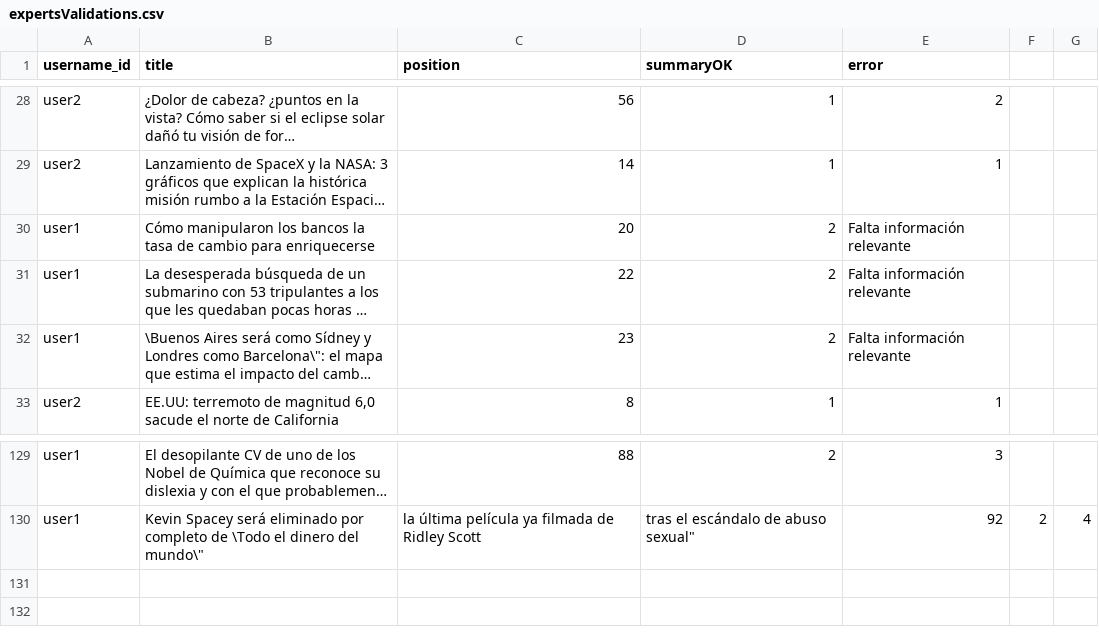
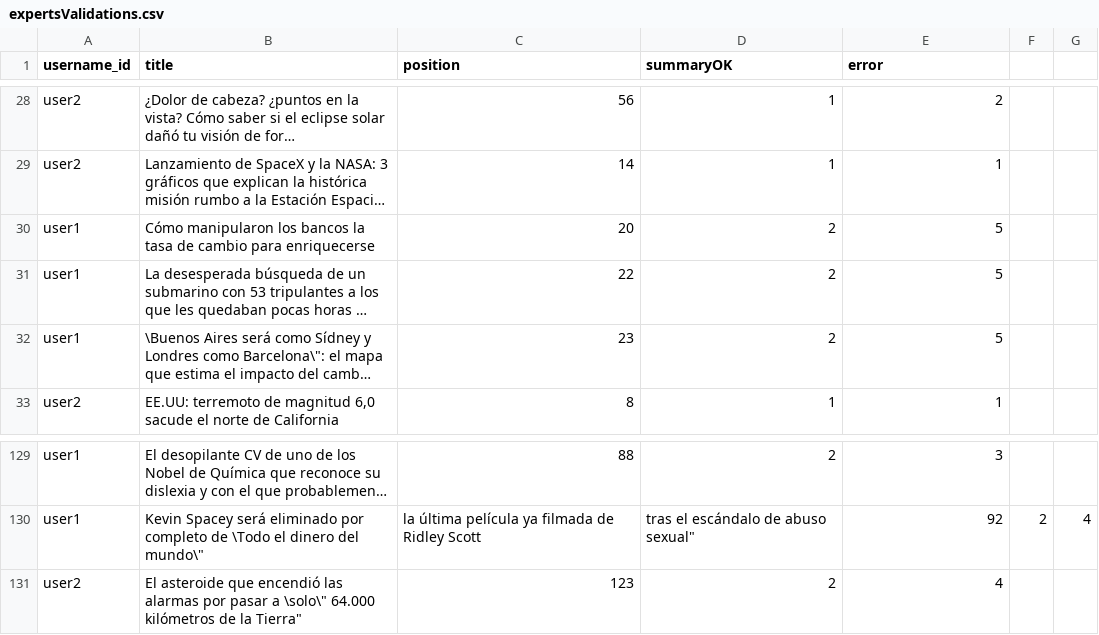
Before and after one commit to solDC/summariesApp, a CSV file: data/expertsValidations.csv, drawn as a sheet; only a part is shown, gaps mark what is left out; long unchanged cells end in …; the diff names each change by its address in the sheet, - before the commit and + after, or states it on an @@ line.

Commit message:
infoBox userAdmin, calcular krippendorf

```diff
--- a/data/expertsValidations.csv
+++ b/data/expertsValidations.csv
-E30:E32 (error): Falta información relevante
+E30:E32 (error): 5
+row 131: user2 | El asteroide que encendió las alarmas por pasar a \solo\" 64.000 kilómetros de la Tierra" | 123 | 2 | 4
```
Also changed, not shown: 3 other files.
